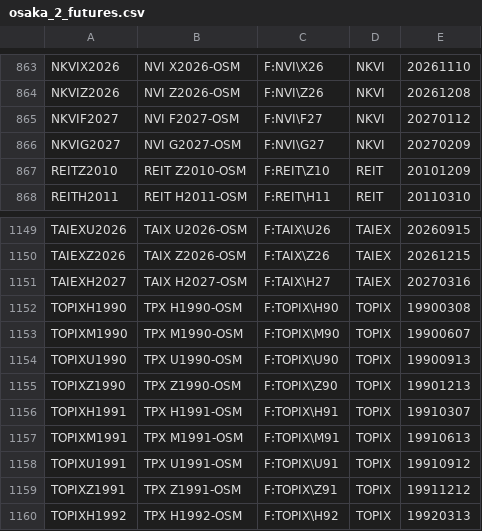
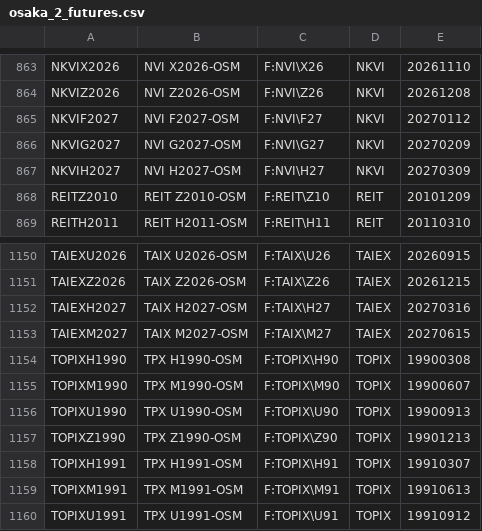
Before and after one commit to tradingview-dev/idc-expchains, a CSV file: expchains/osaka_2_futures.csv, drawn as a sheet; only a part is shown, gaps mark what is left out; the shorter side is filled out with more unchanged rows.

Commit message:
Autocommit expchains

```diff
--- a/expchains/osaka_2_futures.csv
+++ b/expchains/osaka_2_futures.csv
@@ -866,2 +866,3 @@ NKVIF2027,NVI F2027-OSM,F:NVI\F27,NKVI,20270112
 NKVIG2027,NVI G2027-OSM,F:NVI\G27,NKVI,20270209
+NKVIH2027,NVI H2027-OSM,F:NVI\H27,NKVI,20270309
 REITZ2010,REIT Z2010-OSM,F:REIT\Z10,REIT,20101209
@@ -1151,2 +1152,3 @@ TAIEXZ2026,TAIX Z2026-OSM,F:TAIX\Z26,TAIEX,20261215
 TAIEXH2027,TAIX H2027-OSM,F:TAIX\H27,TAIEX,20270316
+TAIEXM2027,TAIX M2027-OSM,F:TAIX\M27,TAIEX,20270615
 TOPIXH1990,TPX H1990-OSM,F:TOPIX\H90,TOPIX,19900308
```
